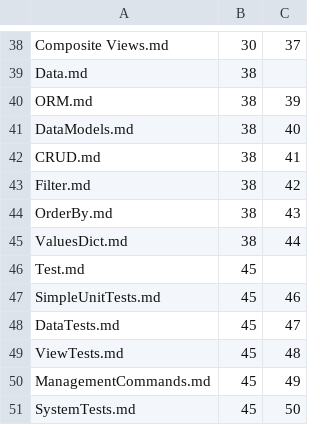
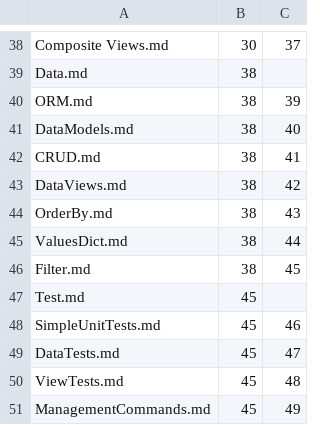
Before and after one commit to Mark-Seaman/Shrinking-World-Pubs, a CSV file: apps/AI/Index/_content.csv, drawn as a sheet; only a part is shown, gaps mark what is left out; the shorter side is filled out with more unchanged rows.

```diff
--- a/apps/AI/Index/_content.csv
+++ b/apps/AI/Index/_content.csv
@@ -42,5 +42,6 @@ DataModels.md,38,40
 CRUD.md,38,41
-Filter.md,38,42
+DataViews.md,38,42
 OrderBy.md,38,43
 ValuesDict.md,38,44
+Filter.md,38,45
 Test.md,45
```
Also changed, not shown: 5 other files.
